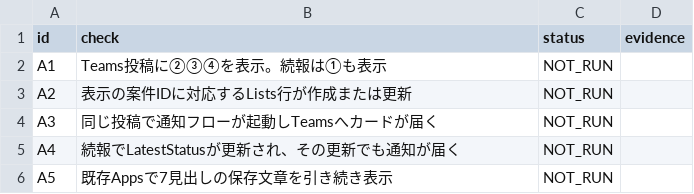
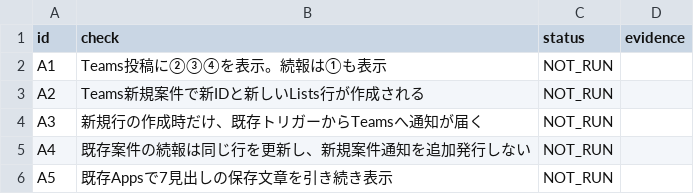
Before and after one commit to skuall555/TEST_COPA, a CSV file: TEAMS_DISPLAY_NOTIFY_20261105/validation/通し確認.csv, drawn as a sheet.

Commit message:
Withdraw incorrect update-notification instructions; preserve created-only notifications
Correct acceptance requirements to new case -> new ID and row -> notification, continuation -> same-row update. Investigate Teams conversation lookup and case creation instead of broadening notification triggers.

```diff
--- a/TEAMS_DISPLAY_NOTIFY_20261105/validation/通し確認.csv
+++ b/TEAMS_DISPLAY_NOTIFY_20261105/validation/通し確認.csv
@@ -2,5 +2,5 @@
 A1,Teams投稿に②③④を表示。続報は①も表示,NOT_RUN,
-A2,表示の案件IDに対応するLists行が作成または更新,NOT_RUN,
-A3,同じ投稿で通知フローが起動しTeamsへカードが届く,NOT_RUN,
-A4,続報でLatestStatusが更新され、その更新でも通知が届く,NOT_RUN,
+A2,Teams新規案件で新IDと新しいLists行が作成される,NOT_RUN,
+A3,新規行の作成時だけ、既存トリガーからTeamsへ通知が届く,NOT_RUN,
+A4,既存案件の続報は同じ行を更新し、新規案件通知を追加発行しない,NOT_RUN,
 A5,既存Appsで7見出しの保存文章を引き続き表示,NOT_RUN,
```
Also changed, not shown: 4 other files.
